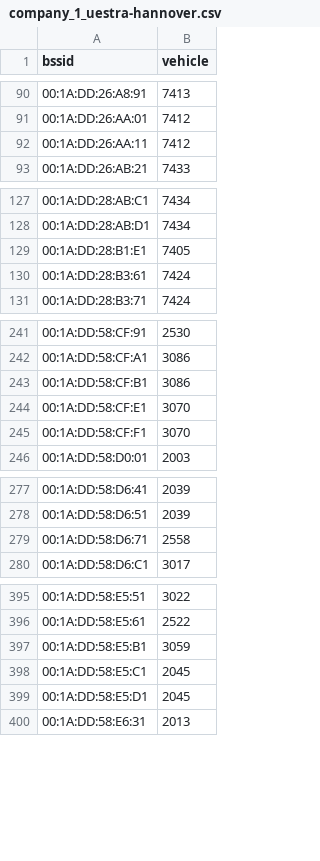
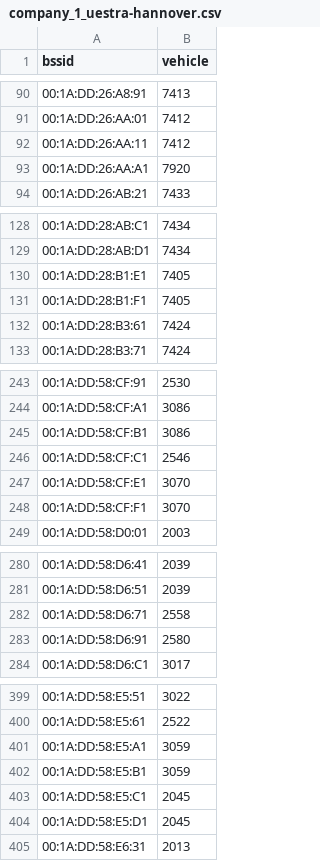
Before and after one commit to MrKrisKrisu/Public-transport-tracking-data, a CSV file: company_1_uestra-hannover.csv, drawn as a sheet; only a part is shown, gaps mark what is left out; the diff covers the shown part only.

```diff
--- a/company_1_uestra-hannover.csv
+++ b/company_1_uestra-hannover.csv
@@ -92,2 +92,3 @@ bssid,vehicle
 00:1A:DD:26:AA:11,7412
+00:1A:DD:26:AA:A1,7920
 00:1A:DD:26:AB:21,7433
@@ -129,2 +130,3 @@ bssid,vehicle
 00:1A:DD:28:B1:E1,7405
+00:1A:DD:28:B1:F1,7405
 00:1A:DD:28:B3:61,7424
@@ -243,2 +245,3 @@ bssid,vehicle
 00:1A:DD:58:CF:B1,3086
+00:1A:DD:58:CF:C1,2546
 00:1A:DD:58:CF:E1,3070
@@ -279,2 +282,3 @@ bssid,vehicle
 00:1A:DD:58:D6:71,2558
+00:1A:DD:58:D6:91,2580
 00:1A:DD:58:D6:C1,3017
@@ -396,2 +400,3 @@ bssid,vehicle
 00:1A:DD:58:E5:61,2522
+00:1A:DD:58:E5:A1,3059
 00:1A:DD:58:E5:B1,3059
```
Also changed, not shown: 1 added row elsewhere in this file, unsorted assignments.csv.
